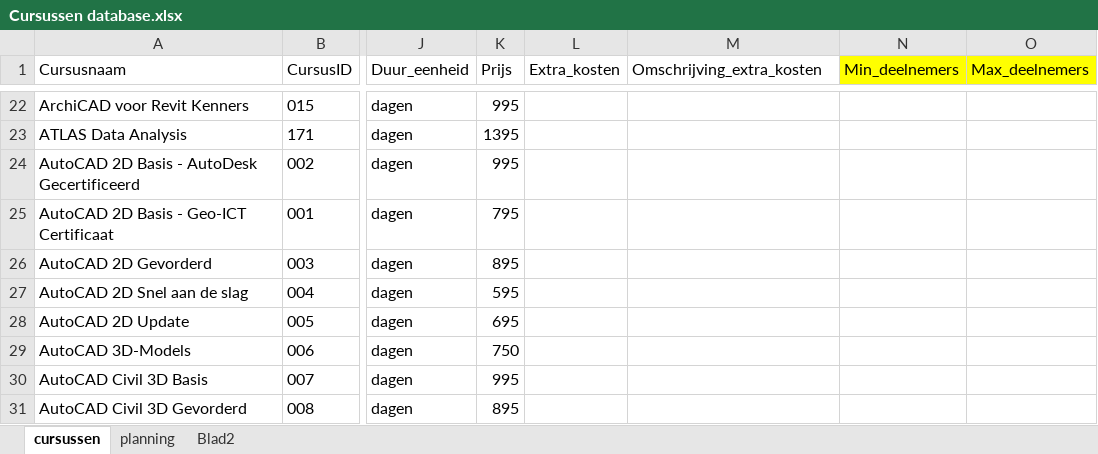
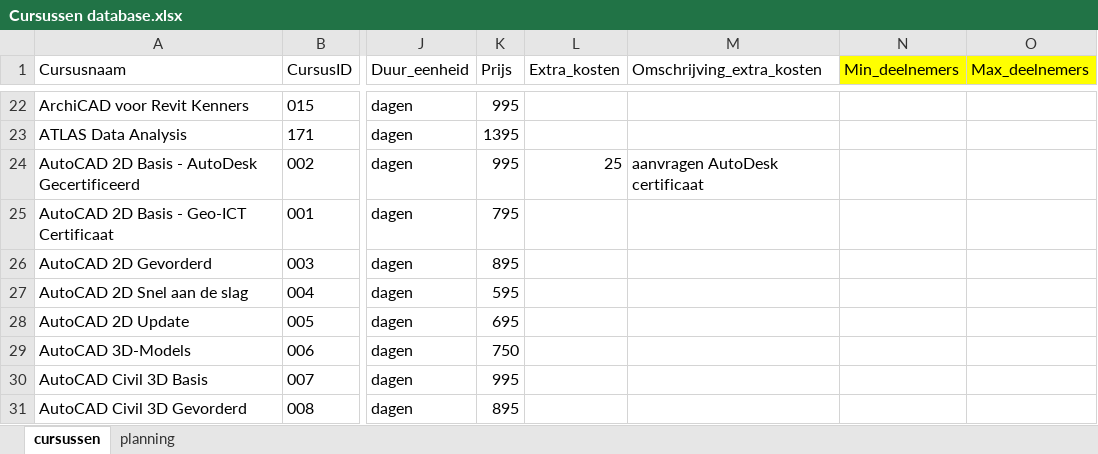
Before and after one commit to ChantalvdPoel/courses-xml, an Excel workbook: Cursussen database.xlsx, sheet cursussen, drawn as a sheet; only a part is shown, gaps mark what is left out; values as stored, in another font and other column widths than the file's, no borders; table styles not drawn; 1 other sheet too large or unreadable and not compared; the diff names each change by its address in the sheet, - before the commit and + after, or states it on an @@ line.

```diff
--- a/Cursussen database.xlsx (sheet cursussen)
+++ b/Cursussen database.xlsx (sheet cursussen)
@@ sheet tab hidden: Blad2 @@
-L24 (Extra_kosten): (empty)
+L24 (Extra_kosten): 25
-M24 (Omschrijving_extra_kosten): (empty)
+M24 (Omschrijving_extra_kosten): aanvragen AutoDesk certificaat
```
Also changed, not shown: 4 other files.
